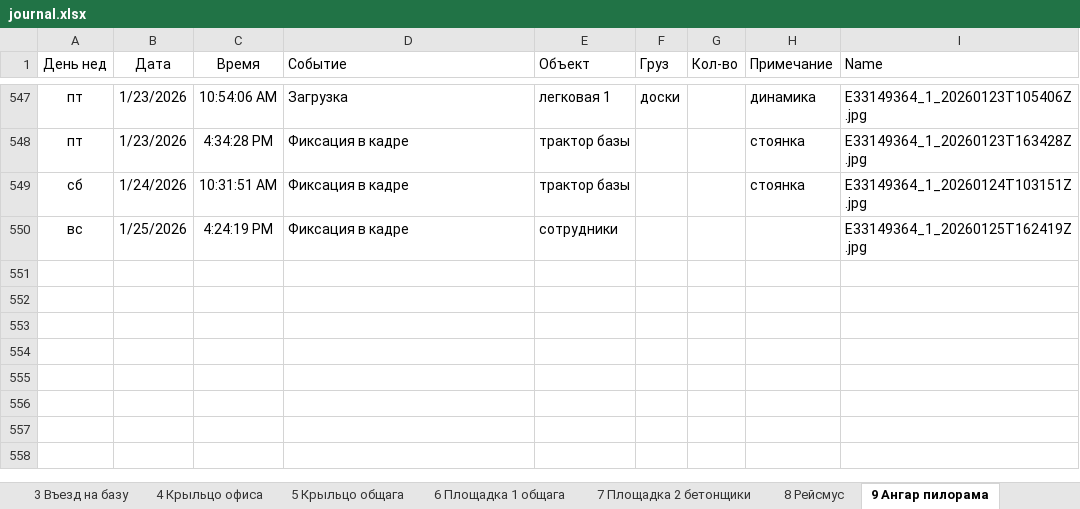
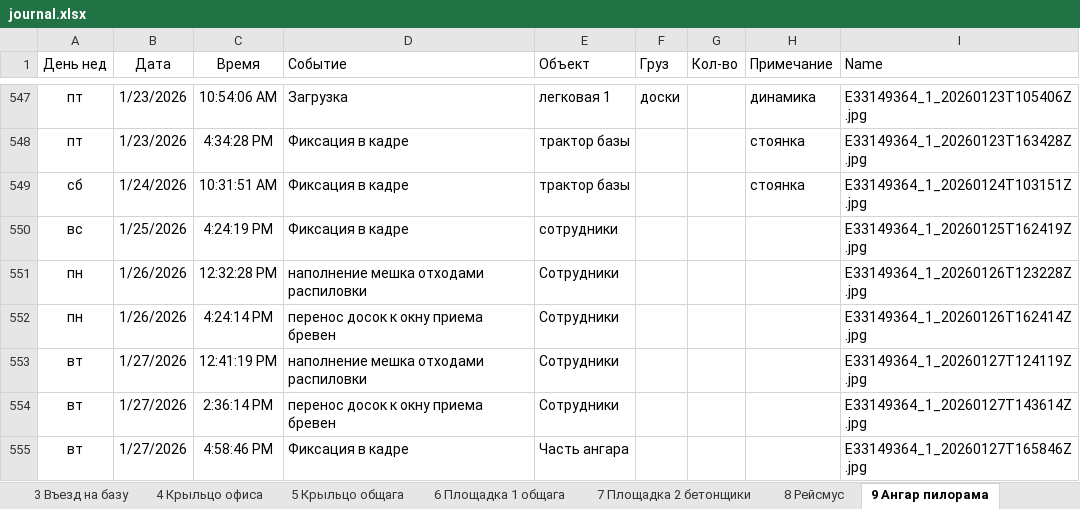
Before and after one commit to lartar02-cloud/asddd, an Excel workbook: journal.xlsx, sheet 9 Ангар пилорама, drawn as a sheet; only a part is shown, gaps mark what is left out; values as stored, in another font and other column widths than the file's, no borders; conditional formats and table styles not drawn; the diff names each change by its address in the sheet, - before the commit and + after, or states it on an @@ line.

```diff
--- a/journal.xlsx (sheet 9 Ангар пилорама)
+++ b/journal.xlsx (sheet 9 Ангар пилорама)
+row 551: пн | 1/26/2026 | 12:32:28 PM | наполнение мешка отходами распиловки | Сотрудники |  |  |  | E33149364_1_20260126T123228Z.jpg
+row 552: пн | 1/26/2026 | 4:24:14 PM | перенос досок к окну приема бревен | Сотрудники |  |  |  | E33149364_1_20260126T162414Z.jpg
+row 553: вт | 1/27/2026 | 12:41:19 PM | наполнение мешка отходами распиловки | Сотрудники |  |  |  | E33149364_1_20260127T124119Z.jpg
+row 554: вт | 1/27/2026 | 2:36:14 PM | перенос досок к окну приема бревен | Сотрудники |  |  |  | E33149364_1_20260127T143614Z.jpg
+row 555: вт | 1/27/2026 | 4:58:46 PM | Фиксация в кадре | Часть ангара |  |  |  | E33149364_1_20260127T165846Z.jpg
```
Also changed, not shown: sheet Загрузка, sheet 8 Рейсмус, sheet 10 Сушилка навес, sheet 6 Площадка 1 общага, sheet 3 Въезд на базу, sheet 13 Склад хол, 7 more sheets, other sheet tabs, hidden cells, 36 other files.
